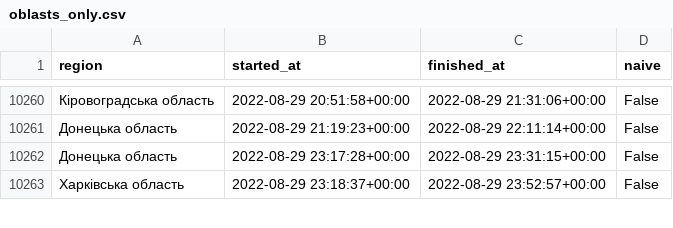
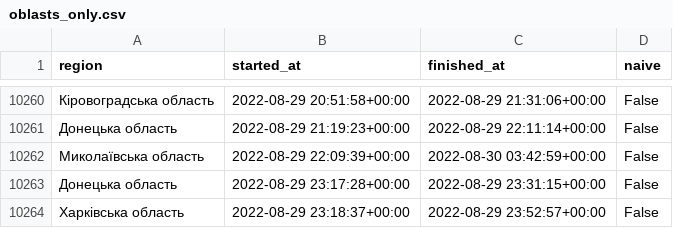
Before and after one commit to Vadimkin/ukrainian-air-raid-sirens-dataset, a CSV file: datasets/oblasts_only.csv, drawn as a sheet; only a part is shown, gaps mark what is left out; the diff covers the shown part only.

```diff
--- a/datasets/oblasts_only.csv
+++ b/datasets/oblasts_only.csv
@@ -10261,2 +10261,3 @@ region,started_at,finished_at,naive
 Донецька область,2022-08-29 21:19:23+00:00,2022-08-29 22:11:14+00:00,False
+Миколаївська область,2022-08-29 22:09:39+00:00,2022-08-30 03:42:59+00:00,False
 Донецька область,2022-08-29 23:17:28+00:00,2022-08-29 23:31:15+00:00,False
```
Also changed, not shown: 36 added rows elsewhere in this file, 1 other file.
